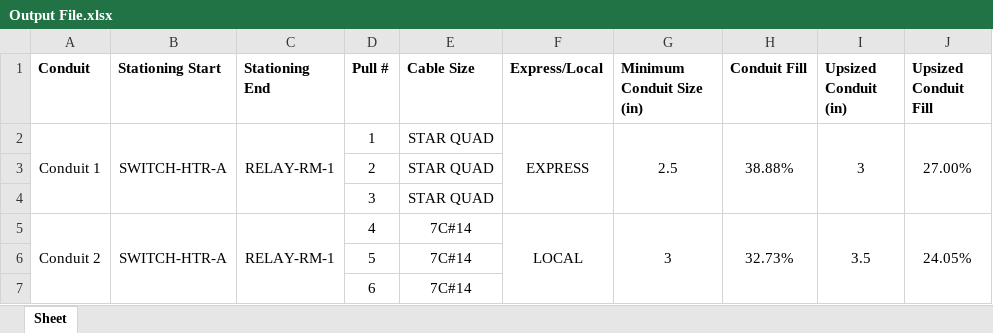
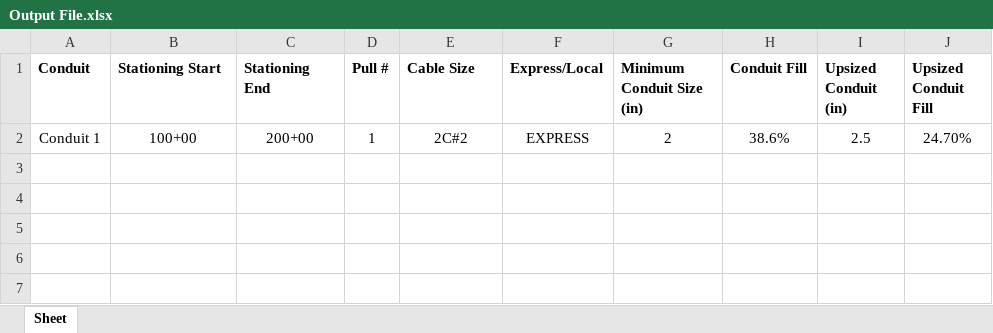
Before and after one commit to TCE-Innovation/Cable-Run-Optimizer, an Excel workbook: Output File.xlsx, sheet Sheet, drawn as a sheet; values as stored, in another font and other column widths than the file's, no borders; the diff names each change by its address in the sheet, - before the commit and + after, or states it on an @@ line.

```diff
--- a/Output File.xlsx (sheet Sheet)
+++ b/Output File.xlsx (sheet Sheet)
-A2:A4 merged
-B2 (Stationing Start): SWITCH-HTR-A
+B2 (Stationing Start): 100+00
-B2:B4 merged
-C2 (Stationing End): RELAY-RM-1
+C2 (Stationing End): 200+00
-C2:C4 merged
-E2 (Cable Size): STAR QUAD
+E2 (Cable Size): 2C#2
-F2:F4 merged
-G2 (Minimum Conduit Size (in)): 2.5
+G2 (Minimum Conduit Size (in)): 2
-G2:G4 merged
-H2 (Conduit Fill): 38.88%
+H2 (Conduit Fill): 38.6%
-H2:H4 merged
-I2 (Upsized Conduit (in)): 3
+I2 (Upsized Conduit (in)): 2.5
-I2:I4 merged
-J2 (Upsized Conduit Fill): 27.00%
+J2 (Upsized Conduit Fill): 24.70%
-J2:J4 merged
-row 3:  |  |  | 2 | STAR QUAD
-row 4:  |  |  | 3 | STAR QUAD
-row 5: Conduit 2 | SWITCH-HTR-A | RELAY-RM-1 | 4 | 7C#14 | LOCAL | 3 | 32.73% | 3.5 | 24.05%
-row 6:  |  |  | 5 | 7C#14
-row 7:  |  |  | 6 | 7C#14
```
Also changed, not shown: Cable Sizes.xlsx, Test Basic Pull Sheet.xlsx, 5 other files.
